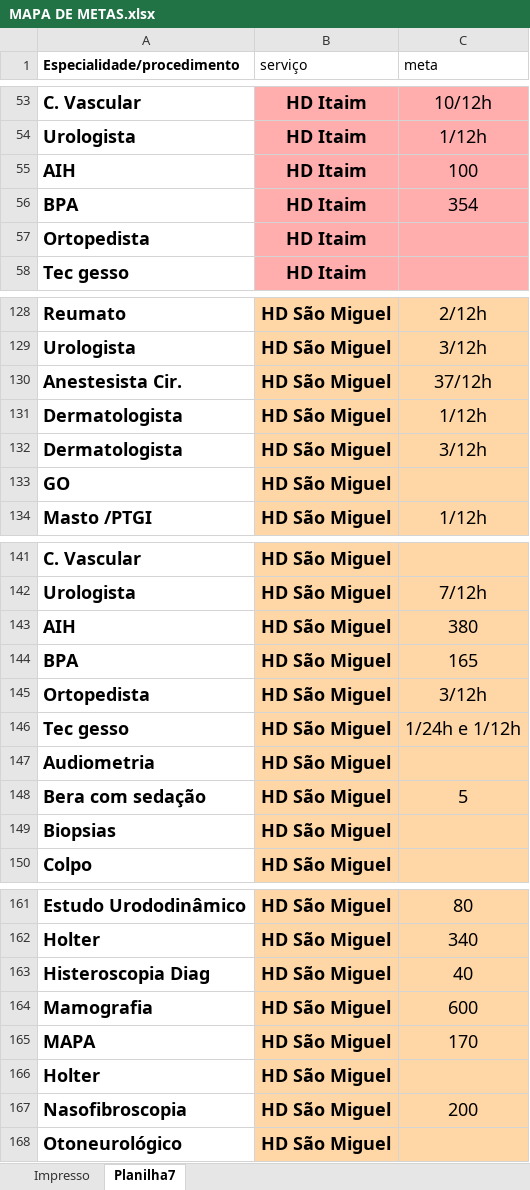
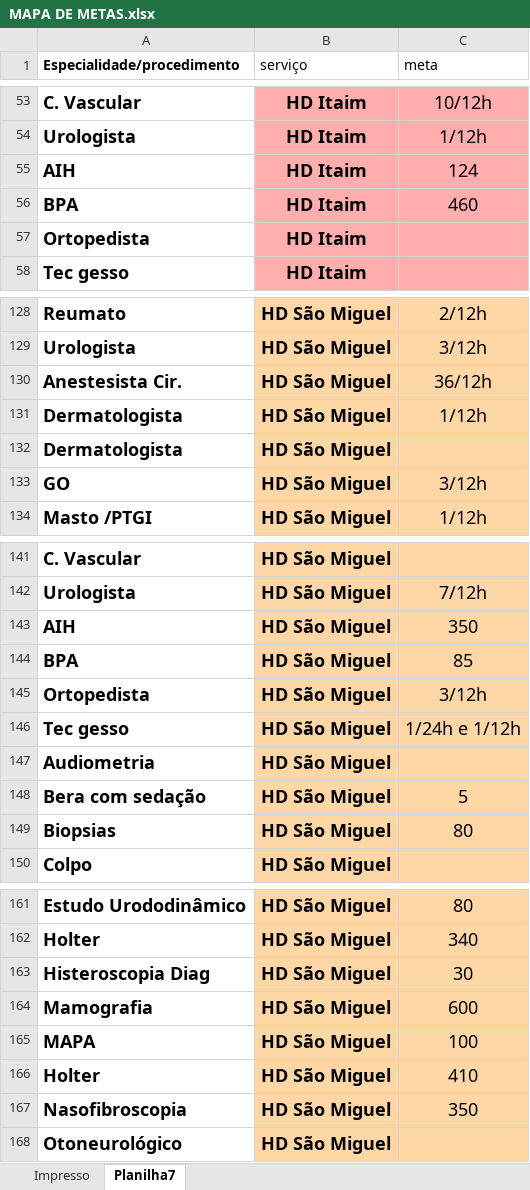
Before and after one commit to 7marmath/VisualizadorDeMetas, an Excel workbook: MAPA DE METAS.xlsx, sheet Planilha7, drawn as a sheet; only a part is shown, gaps mark what is left out; values as stored, in another font and other column widths than the file's, no borders; the diff covers the shown part only; the diff names each change by its address in the sheet, - before the commit and + after, or states it on an @@ line.

```diff
--- a/MAPA DE METAS.xlsx (sheet Planilha7)
+++ b/MAPA DE METAS.xlsx (sheet Planilha7)
-C55 (meta): 100
+C55 (meta): 124
-C56 (meta): 354
+C56 (meta): 460
-C130 (meta): 37/12h
+C130 (meta): 36/12h
-C132 (meta): 3/12h
+C132 (meta): (empty)
-C133 (meta): (empty)
+C133 (meta): 3/12h
-C143 (meta): 380
+C143 (meta): 350
-C144 (meta): 165
+C144 (meta): 85
-C149 (meta): (empty)
+C149 (meta): 80
-C163 (meta): 40
+C163 (meta): 30
-C165 (meta): 170
+C165 (meta): 100
-C166 (meta): (empty)
+C166 (meta): 410
-C167 (meta): 200
+C167 (meta): 350
```
Also changed, not shown: 9 edited cells elsewhere in this sheet, sheet Impresso, 1 other file.
